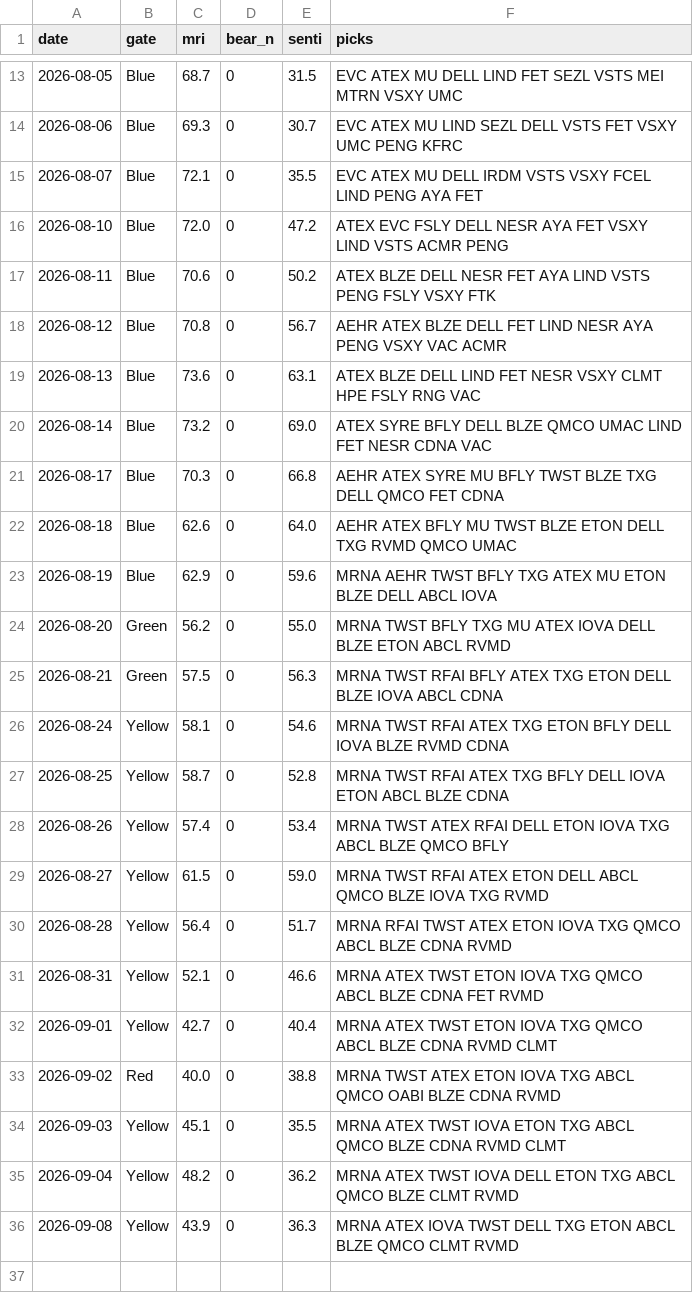
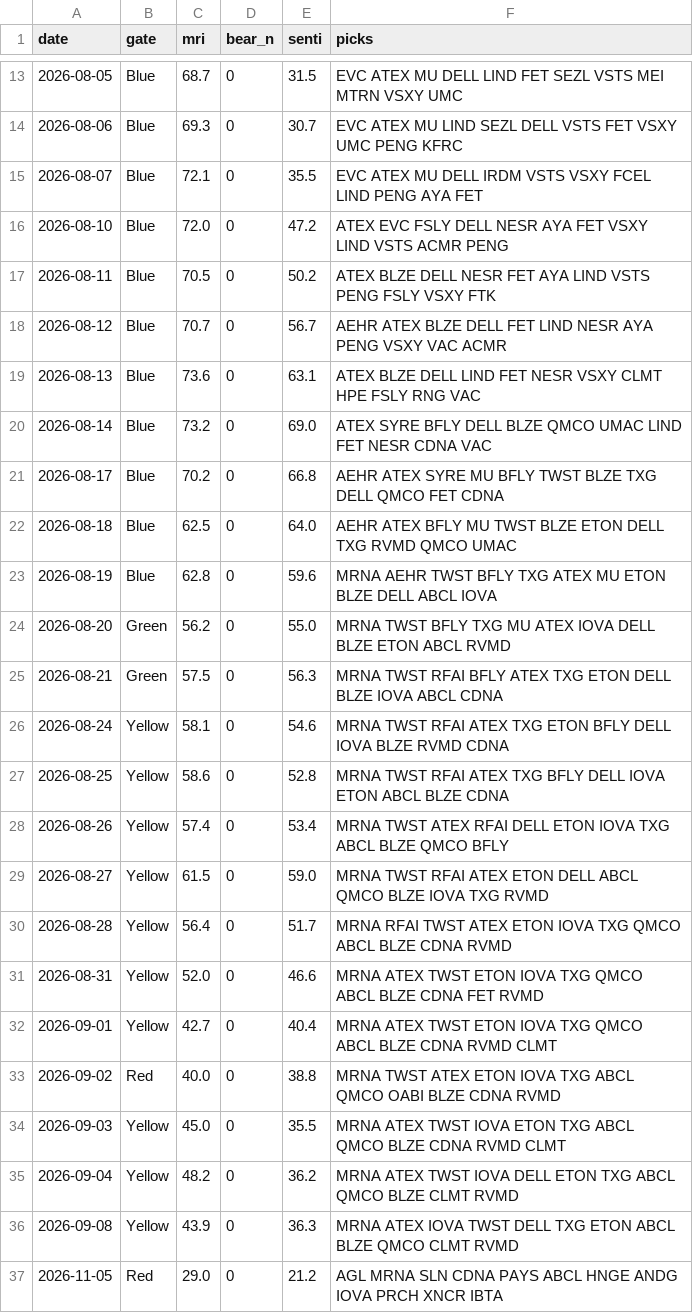
Before and after one commit to thanzo12wizu-stack/v38-watchlist, a CSV file: daily_log.csv, drawn as a sheet; only a part is shown, gaps mark what is left out; the diff covers the shown part only.

```diff
--- a/daily_log.csv
+++ b/daily_log.csv
@@ -16,9 +16,9 @@ date,gate,mri,bear_n,senti,picks
 2026-08-10,Blue,72.0,0,47.2,ATEX EVC FSLY DELL NESR AYA FET VSXY LIND VSTS ACMR PENG
-2026-08-11,Blue,70.6,0,50.2,ATEX BLZE DELL NESR FET AYA LIND VSTS PENG FSLY VSXY FTK
-2026-08-12,Blue,70.8,0,56.7,AEHR ATEX BLZE DELL FET LIND NESR AYA PENG VSXY VAC ACMR
+2026-08-11,Blue,70.5,0,50.2,ATEX BLZE DELL NESR FET AYA LIND VSTS PENG FSLY VSXY FTK
+2026-08-12,Blue,70.7,0,56.7,AEHR ATEX BLZE DELL FET LIND NESR AYA PENG VSXY VAC ACMR
 2026-08-13,Blue,73.6,0,63.1,ATEX BLZE DELL LIND FET NESR VSXY CLMT HPE FSLY RNG VAC
 2026-08-14,Blue,73.2,0,69.0,ATEX SYRE BFLY DELL BLZE QMCO UMAC LIND FET NESR CDNA VAC
-2026-08-17,Blue,70.3,0,66.8,AEHR ATEX SYRE MU BFLY TWST BLZE TXG DELL QMCO FET CDNA
-2026-08-18,Blue,62.6,0,64.0,AEHR ATEX BFLY MU TWST BLZE ETON DELL TXG RVMD QMCO UMAC
-2026-08-19,Blue,62.9,0,59.6,MRNA AEHR TWST BFLY TXG ATEX MU ETON BLZE DELL ABCL IOVA
+2026-08-17,Blue,70.2,0,66.8,AEHR ATEX SYRE MU BFLY TWST BLZE TXG DELL QMCO FET CDNA
+2026-08-18,Blue,62.5,0,64.0,AEHR ATEX BFLY MU TWST BLZE ETON DELL TXG RVMD QMCO UMAC
+2026-08-19,Blue,62.8,0,59.6,MRNA AEHR TWST BFLY TXG ATEX MU ETON BLZE DELL ABCL IOVA
 2026-08-20,Green,56.2,0,55.0,MRNA TWST BFLY TXG MU ATEX IOVA DELL BLZE ETON ABCL RVMD
@@ -26,3 +26,3 @@ date,gate,mri,bear_n,senti,picks
 2026-08-24,Yellow,58.1,0,54.6,MRNA TWST RFAI ATEX TXG ETON BFLY DELL IOVA BLZE RVMD CDNA
-2026-08-25,Yellow,58.7,0,52.8,MRNA TWST RFAI ATEX TXG BFLY DELL IOVA ETON ABCL BLZE CDNA
+2026-08-25,Yellow,58.6,0,52.8,MRNA TWST RFAI ATEX TXG BFLY DELL IOVA ETON ABCL BLZE CDNA
 2026-08-26,Yellow,57.4,0,53.4,MRNA TWST ATEX RFAI DELL ETON IOVA TXG ABCL BLZE QMCO BFLY
@@ -30,7 +30,8 @@ date,gate,mri,bear_n,senti,picks
 2026-08-28,Yellow,56.4,0,51.7,MRNA RFAI TWST ATEX ETON IOVA TXG QMCO ABCL BLZE CDNA RVMD
-2026-08-31,Yellow,52.1,0,46.6,MRNA ATEX TWST ETON IOVA TXG QMCO ABCL BLZE CDNA FET RVMD
+2026-08-31,Yellow,52.0,0,46.6,MRNA ATEX TWST ETON IOVA TXG QMCO ABCL BLZE CDNA FET RVMD
 2026-09-01,Yellow,42.7,0,40.4,MRNA ATEX TWST ETON IOVA TXG QMCO ABCL BLZE CDNA RVMD CLMT
 2026-09-02,Red,40.0,0,38.8,MRNA TWST ATEX ETON IOVA TXG ABCL QMCO OABI BLZE CDNA RVMD
-2026-09-03,Yellow,45.1,0,35.5,MRNA ATEX TWST IOVA ETON TXG ABCL QMCO BLZE CDNA RVMD CLMT
+2026-09-03,Yellow,45.0,0,35.5,MRNA ATEX TWST IOVA ETON TXG ABCL QMCO BLZE CDNA RVMD CLMT
 2026-09-04,Yellow,48.2,0,36.2,MRNA ATEX TWST IOVA DELL ETON TXG ABCL QMCO BLZE CLMT RVMD
 2026-09-08,Yellow,43.9,0,36.3,MRNA ATEX IOVA TWST DELL TXG ETON ABCL BLZE QMCO CLMT RVMD
+2026-11-05,Red,29.0,0,21.2,AGL MRNA SLN CDNA PAYS ABCL HNGE ANDG IOVA PRCH XNCR IBTA
```
Also changed, not shown: 4 edited cells elsewhere in this file, universe.csv, 12 other files.
